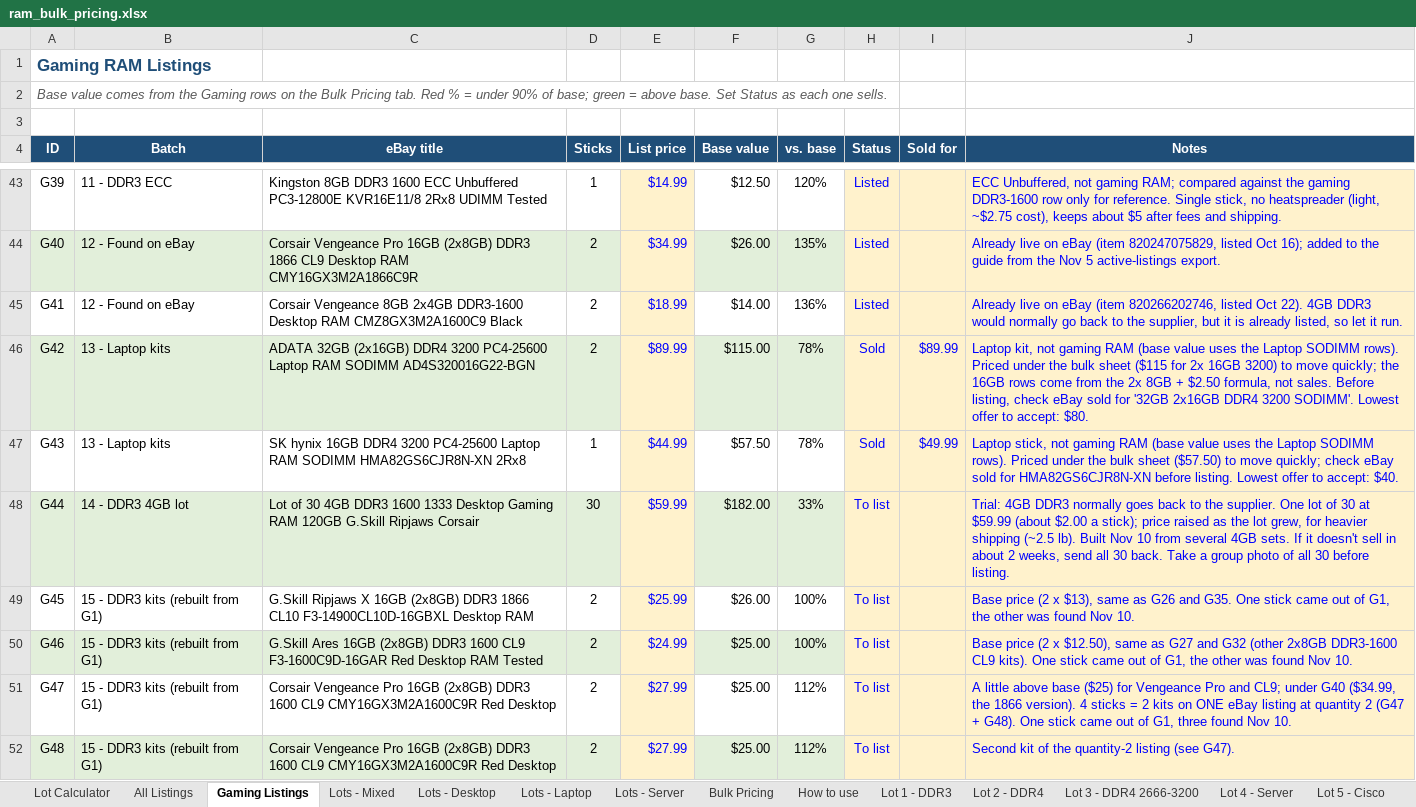
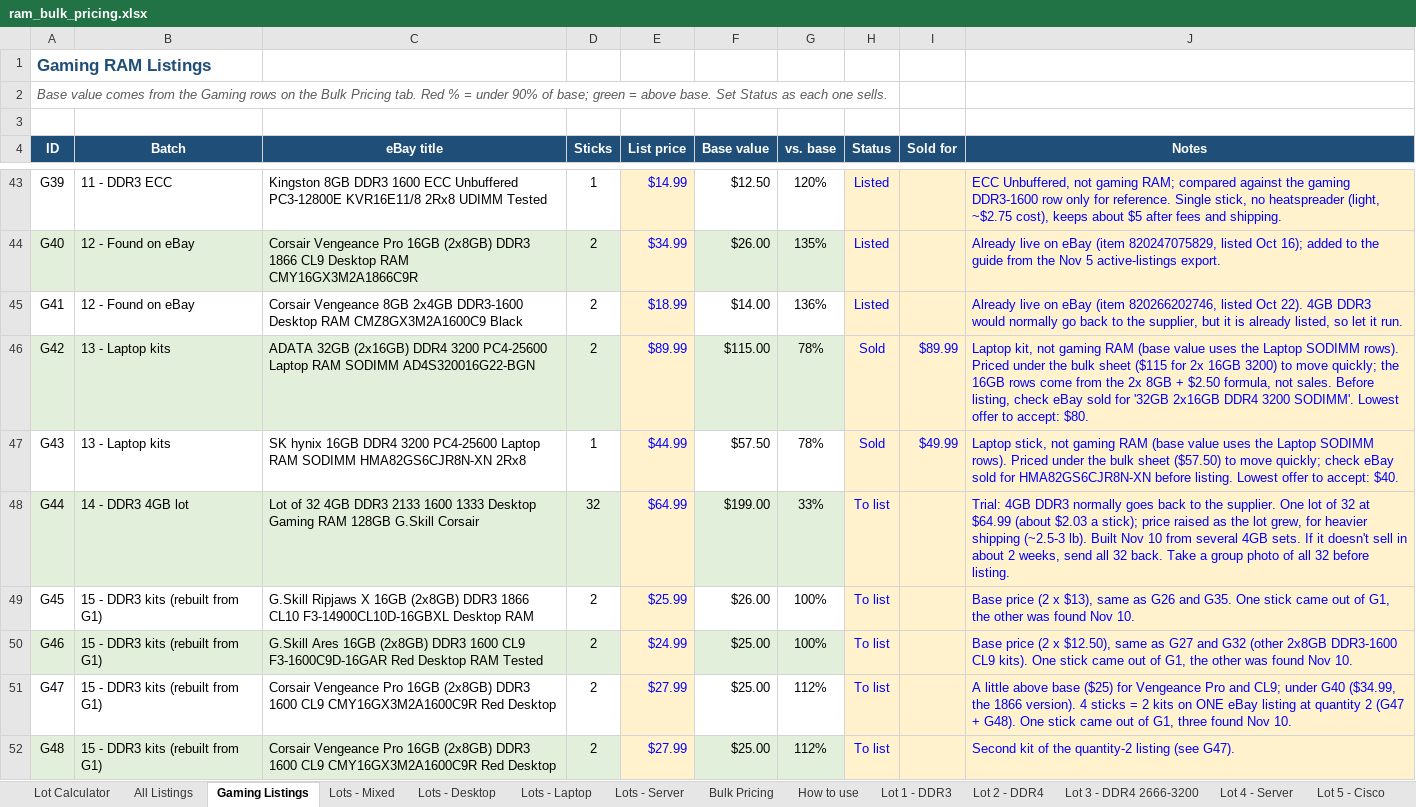
Before and after one commit to bgallaher-lgtm/Claude, an Excel workbook: ram_bulk_pricing.xlsx, sheet Gaming Listings, drawn as a sheet; only a part is shown, gaps mark what is left out; values as stored, in another font and other column widths than the file's, no borders; conditional formats not drawn; the diff covers the shown part only; the diff names each change by its address in the sheet, - before the commit and + after, or states it on an @@ line.

```diff
--- a/ram_bulk_pricing.xlsx (sheet Gaming Listings)
+++ b/ram_bulk_pricing.xlsx (sheet Gaming Listings)
-C48 (eBay title): Lot of 30 4GB DDR3 1600 1333 Desktop Gaming RAM 120GB G.Skill Ripjaws Corsair
+C48 (eBay title): Lot of 32 4GB DDR3 2133 1600 1333 Desktop Gaming RAM 128GB G.Skill Corsair
-D48 (Sticks): 30
+D48 (Sticks): 32
-E48 (List price): $59.99
+E48 (List price): $64.99
-F48 (Base value): $182.00
+F48 (Base value): $199.00
-J48 (Notes): …lot of 30 at $59.99 (about $2.00 a stick); price raised as the lot grew, for heavier shipping (~2.5 lb). Built Nov 10 from several 4GB sets. If it doesn't sell in about 2 weeks, send all 30 back. Take a group photo of all 30 before listing.
+J48 (Notes): …lot of 32 at $64.99 (about $2.03 a stick); price raised as the lot grew, for heavier shipping (~2.5-3 lb). Built Nov 10 from several 4GB sets. If it doesn't sell in about 2 weeks, send all 32 back. Take a group photo of all 32 before listing.
```
Also changed, not shown: 4 added rows, 1 removed row, 2 edited cells and row numbers in column A elsewhere in this sheet, sheet All Listings, formulas that keep their value, 1 other file.
